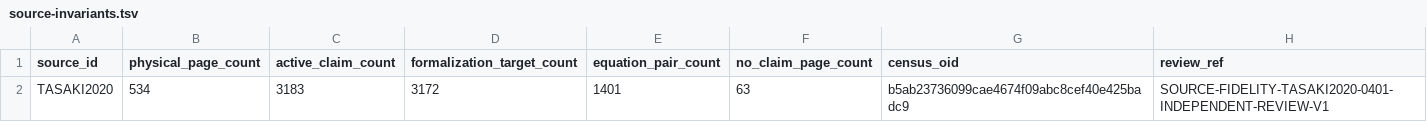
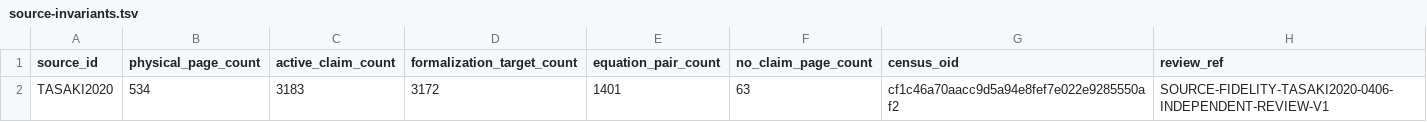
Before and after one commit to phasetr/lattice-system, a TSV file: registry/source-invariants.tsv, drawn as a sheet.

Commit message:
Restore context for Chapter 04 order-operator claims (#5492)
The Chapter 04 symmetry/order-operator unit lost an eigenphase superscript and governing operator, limit, and component conditions during normalization. Record three identity-preserving amendments for CL-TASAKI2020-0409, CL-TASAKI2020-0410, and CL-TASAKI2020-0412, together with seven closed statement-readiness outcomes for the bounded source unit.

Preserve classifications, locators, ordering, source-item relations, corpus counts, prior event-owned history, and the four unchanged unit records. Record actual old/new content hashes and frozen page provenance, refresh the three owned vocabulary-review references, and derive the corrected census fingerprint. README reflects the five recorded amendments and the limited reviewed scope. The corpus remains at 3,183 active claims, 3,172 formalization targets, and 3,038 source items. Generated documents, DESIGN, Lean, checker behavior, tests, dependency pins and workflows are unchanged.

Validation at c2c24d092e5ac2c0decd952c22b68ea7bdc9d0b2: independent source/data/docs review CLEAN; independent aggregate, correction-event base-diff and production-build verification PASS; all nine runtime suites completed with zero visible warnings, errors or skips. Generated documents have no drift. Both exact-head hosted rewrite-ci verification workflows pass all checks and the production build.

Statement readiness is closed only for this seven-record symmetry/order-operator unit. Other units, whole-source completeness, R4 and source proofs remain unfinished under #5487 and #5479.

```diff
--- a/registry/source-invariants.tsv
+++ b/registry/source-invariants.tsv
@@ -1,2 +1,2 @@
 source_id	physical_page_count	active_claim_count	formalization_target_count	equation_pair_count	no_claim_page_count	census_oid	review_ref
-TASAKI2020	534	3183	3172	1401	63	b5ab23736099cae4674f09abc8cef40e425badc9	SOURCE-FIDELITY-TASAKI2020-0401-INDEPENDENT-REVIEW-V1
+TASAKI2020	534	3183	3172	1401	63	cf1c46a70aacc9d5a94e8fef7e022e9285550af2	SOURCE-FIDELITY-TASAKI2020-0406-INDEPENDENT-REVIEW-V1
```
Also changed, not shown: 7 other files.
